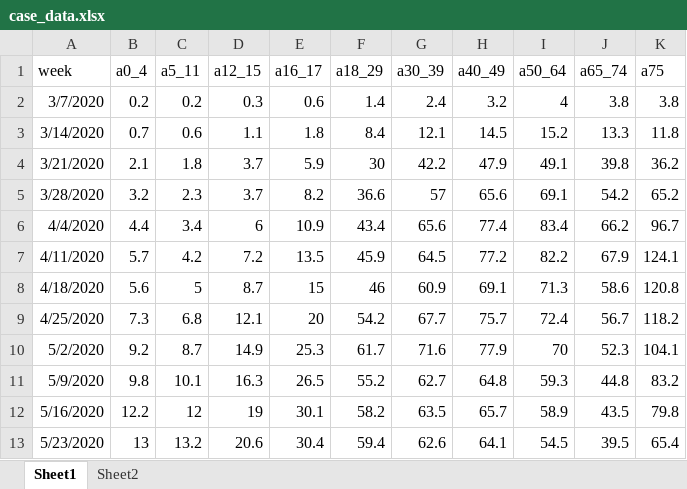
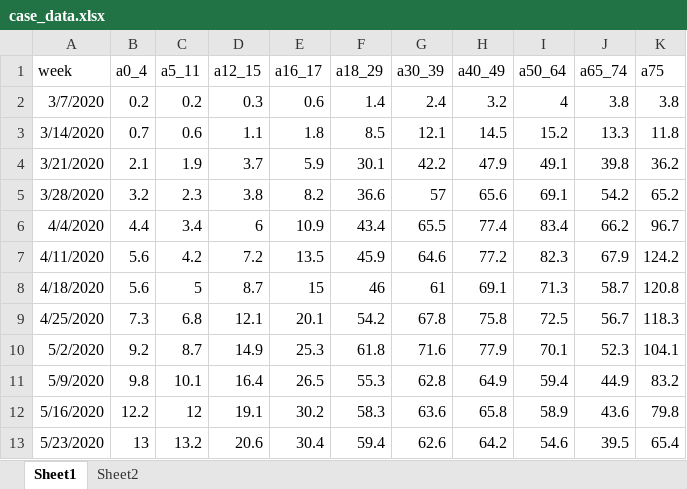
Before and after one commit to wiemken/covid-agegroups, an Excel workbook: case_data.xlsx, sheet Sheet1, drawn as a sheet; only a part is shown; values as stored, in another font and other column widths than the file's, no borders; the diff covers the shown part only; the diff names each change by its address in the sheet, - before the commit and + after, or states it on an @@ line.

```diff
--- a/case_data.xlsx (sheet Sheet1)
+++ b/case_data.xlsx (sheet Sheet1)
-F3 (a18_29): 8.4
+F3 (a18_29): 8.5
-C4 (a5_11): 1.8
+C4 (a5_11): 1.9
-F4 (a18_29): 30
+F4 (a18_29): 30.1
-D5 (a12_15): 3.7
+D5 (a12_15): 3.8
-G6 (a30_39): 65.6
+G6 (a30_39): 65.5
-B7 (a0_4): 5.7
+B7 (a0_4): 5.6
-G7 (a30_39): 64.5
+G7 (a30_39): 64.6
-I7 (a50_64): 82.2
+I7 (a50_64): 82.3
-K7 (a75): 124.1
+K7 (a75): 124.2
-G8 (a30_39): 60.9
+G8 (a30_39): 61
-J8 (a65_74): 58.6
+J8 (a65_74): 58.7
-E9 (a16_17): 20
+E9 (a16_17): 20.1
-G9 (a30_39): 67.7
+G9 (a30_39): 67.8
-H9 (a40_49): 75.7
+H9 (a40_49): 75.8
-I9 (a50_64): 72.4
+I9 (a50_64): 72.5
-K9 (a75): 118.2
+K9 (a75): 118.3
-F10 (a18_29): 61.7
+F10 (a18_29): 61.8
-I10 (a50_64): 70
+I10 (a50_64): 70.1
-D11 (a12_15): 16.3
+D11 (a12_15): 16.4
-F11 (a18_29): 55.2
+F11 (a18_29): 55.3
-G11 (a30_39): 62.7
+G11 (a30_39): 62.8
-H11 (a40_49): 64.8
+H11 (a40_49): 64.9
-I11 (a50_64): 59.3
+I11 (a50_64): 59.4
-J11 (a65_74): 44.8
+J11 (a65_74): 44.9
-D12 (a12_15): 19
+D12 (a12_15): 19.1
-E12 (a16_17): 30.1
+E12 (a16_17): 30.2
-F12 (a18_29): 58.2
+F12 (a18_29): 58.3
-G12 (a30_39): 63.5
+G12 (a30_39): 63.6
-H12 (a40_49): 65.7
+H12 (a40_49): 65.8
-J12 (a65_74): 43.5
+J12 (a65_74): 43.6
-H13 (a40_49): 64.1
+H13 (a40_49): 64.2
-I13 (a50_64): 54.5
+I13 (a50_64): 54.6
```
Also changed, not shown: 488 edited cells elsewhere in this sheet, sheet Sheet2, 1 other file.
